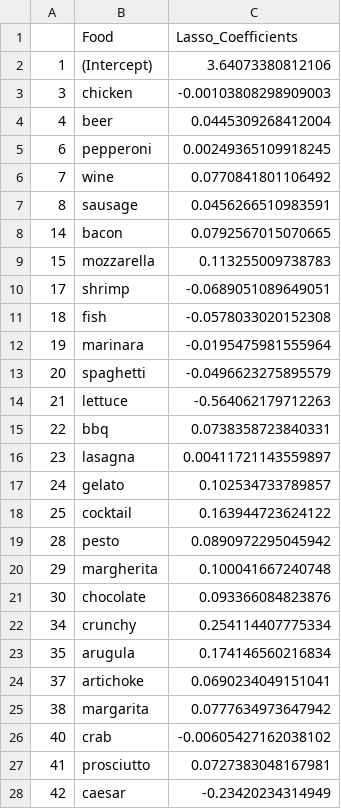
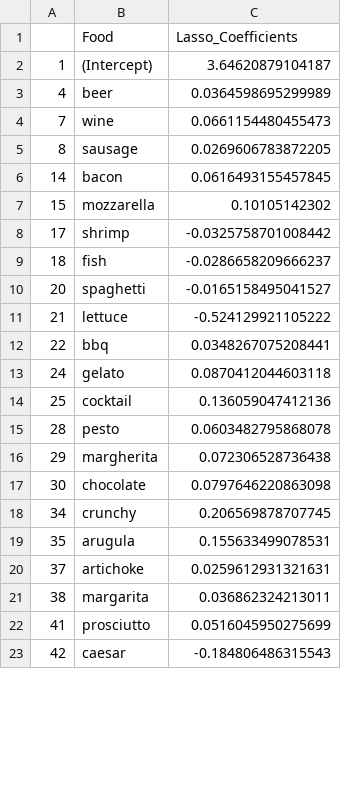
Before and after one commit to sai-liu/628Yelp, a CSV file: data/Results_Analysis_Noun_Class.csv, drawn as a sheet; only a part is shown; the diff covers the shown part only.

```diff
--- a/data/Results_Analysis_Noun_Class.csv
+++ b/data/Results_Analysis_Noun_Class.csv
@@ -1,28 +1,23 @@
 "","Food","Lasso_Coefficients"
-"1","(Intercept)",3.64073380812106
-"3","chicken",-0.00103808298909003
-"4","beer",0.0445309268412004
-"6","pepperoni",0.00249365109918245
-"7","wine",0.0770841801106492
-"8","sausage",0.0456266510983591
-"14","bacon",0.0792567015070665
-"15","mozzarella",0.113255009738783
-"17","shrimp",-0.0689051089649051
-"18","fish",-0.0578033020152308
-"19","marinara",-0.0195475981555964
-"20","spaghetti",-0.0496623275895579
-"21","lettuce",-0.564062179712263
-"22","bbq",0.0738358723840331
-"23","lasagna",0.00411721143559897
-"24","gelato",0.102534733789857
-"25","cocktail",0.163944723624122
-"28","pesto",0.0890972295045942
-"29","margherita",0.100041667240748
-"30","chocolate",0.093366084823876
-"34","crunchy",0.254114407775334
-"35","arugula",0.174146560216834
-"37","artichoke",0.0690234049151041
-"38","margarita",0.0777634973647942
-"40","crab",-0.00605427162038102
-"41","prosciutto",0.0727383048167981
-"42","caesar",-0.23420234314949
+"1","(Intercept)",3.64620879104187
+"4","beer",0.0364598695299989
+"7","wine",0.0661154480455473
+"8","sausage",0.0269606783872205
+"14","bacon",0.0616493155457845
+"15","mozzarella",0.10105142302
+"17","shrimp",-0.0325758701008442
+"18","fish",-0.0286658209666237
+"20","spaghetti",-0.0165158495041527
+"21","lettuce",-0.524129921105222
+"22","bbq",0.0348267075208441
+"24","gelato",0.0870412044603118
+"25","cocktail",0.136059047412136
+"28","pesto",0.0603482795868078
+"29","margherita",0.072306528736438
+"30","chocolate",0.0797646220863098
+"34","crunchy",0.206569878707745
+"35","arugula",0.155633499078531
+"37","artichoke",0.0259612931321631
+"38","margarita",0.036862324213011
+"41","prosciutto",0.0516045950275699
+"42","caesar",-0.184806486315543
```
Also changed, not shown: 14 removed rows and 21 edited cells elsewhere in this file, data/Suggestion_Positive_Negative_Food_Ratio.csv, data/pizza_business.csv, 17 other files.
